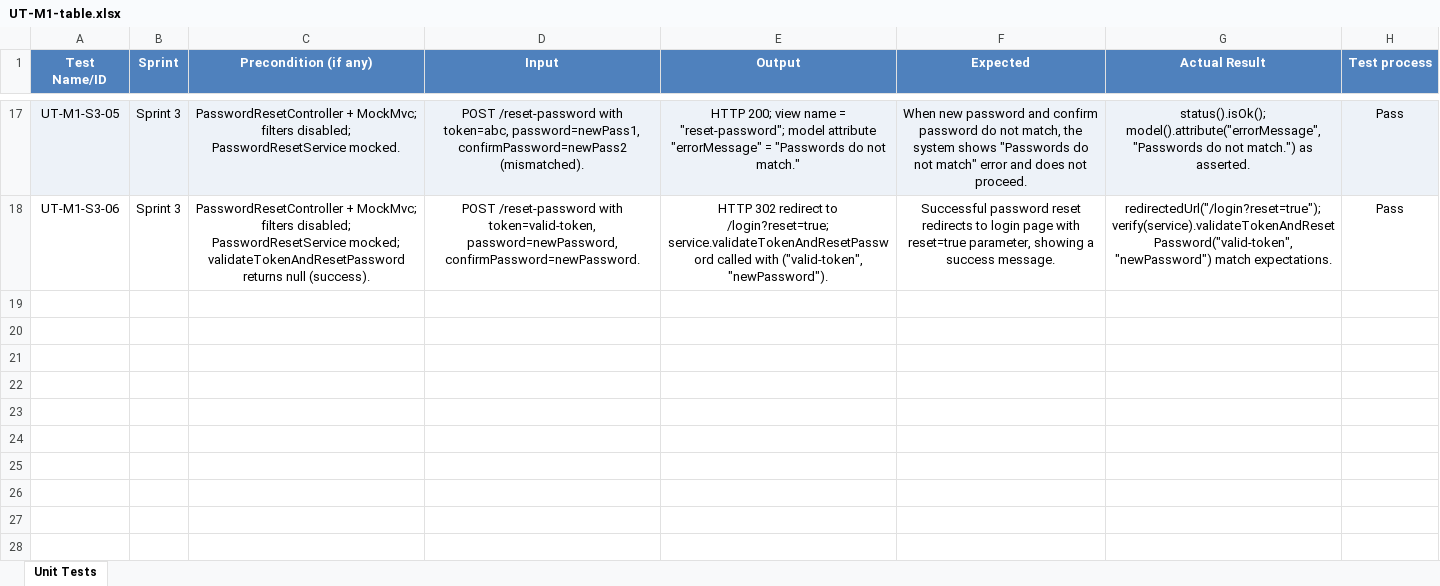
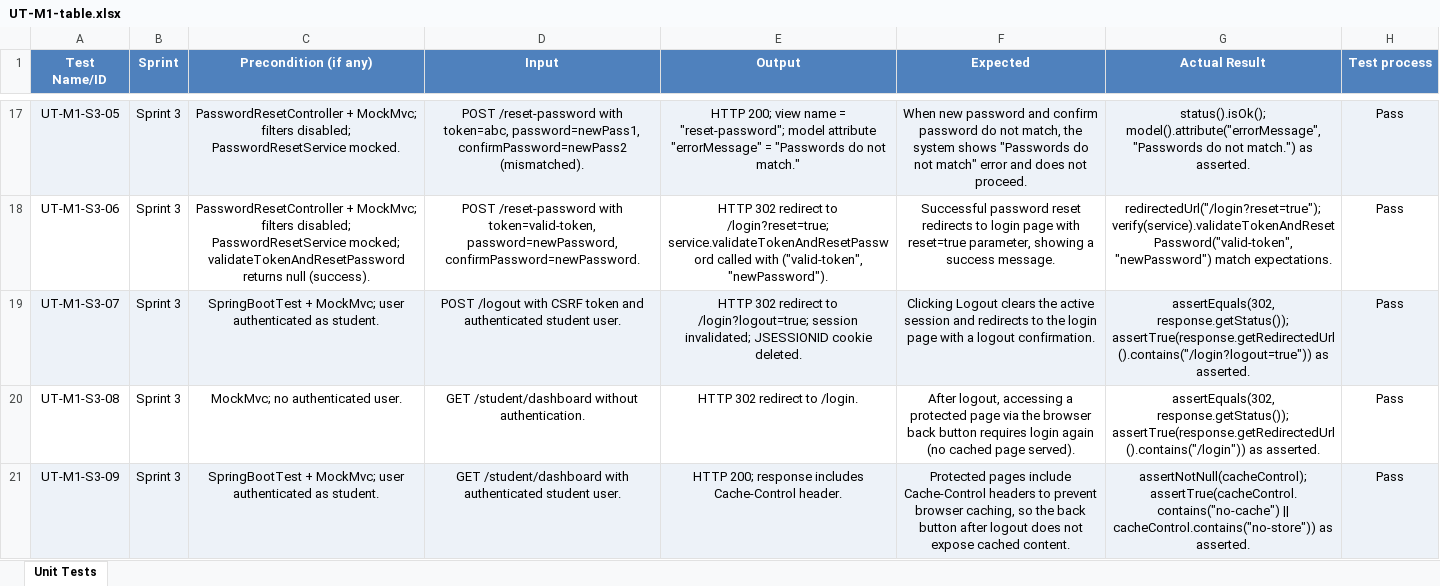
Before and after one commit to CPT202-Group24/online-project-selection-system, an Excel workbook: test-evidence/M1-Tong-Mingxuan/UT-M1-table.xlsx, sheet Unit Tests, drawn as a sheet; only a part is shown, gaps mark what is left out; values as stored, in another font and other column widths than the file's, no borders; the diff names each change by its address in the sheet, - before the commit and + after, or states it on an @@ line.

Commit message:
test-evidence: add PBI1.3 unit test evidence

```diff
--- a/test-evidence/M1-Tong-Mingxuan/UT-M1-table.xlsx (sheet Unit Tests)
+++ b/test-evidence/M1-Tong-Mingxuan/UT-M1-table.xlsx (sheet Unit Tests)
+row 19: UT-M1-S3-07 | Sprint 3 | SpringBootTest + MockMvc; user authenticated as student. | POST /logout with CSRF token and authenticated student user. | HTTP 302 redirect to /login?logout=true; session invalidated; JSESSIONID cookie deleted. | Clicking Logout clears the active session and redirects to the login page with a logout confirmation. | assertEquals(302, response.getStatus()); assertTrue(response.getRedirectedUrl().contains("/login?logout=true")) as asserted. | Pass
+row 20: UT-M1-S3-08 | Sprint 3 | MockMvc; no authenticated user. | GET /student/dashboard without authentication. | HTTP 302 redirect to /login. | After logout, accessing a protected page via the browser back button requires login again (no cached page served). | assertEquals(302, response.getStatus()); assertTrue(response.getRedirectedUrl().contains("/login")) as asserted. | Pass
+row 21: UT-M1-S3-09 | Sprint 3 | SpringBootTest + MockMvc; user authenticated as student. | GET /student/dashboard with authenticated student user. | HTTP 200; response includes Cache-Control header. | Protected pages include Cache-Control headers to prevent browser caching, so the back button after logout does not expose cached content. | assertNotNull(cacheControl); assertTrue(cacheControl.contains("no-cache") || cacheControl.contains("no-store")) as asserted. | Pass
```
Also changed, not shown: 1 other file.
